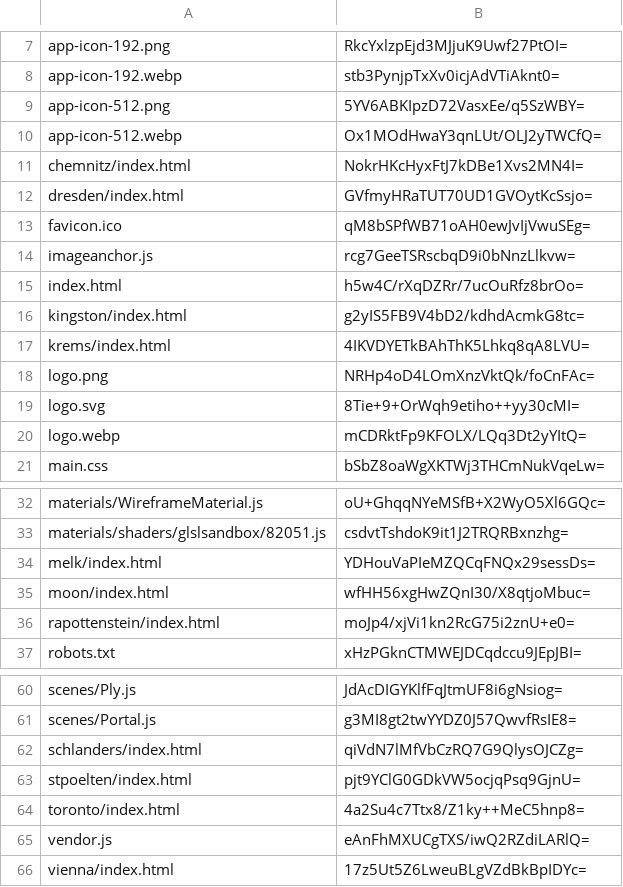
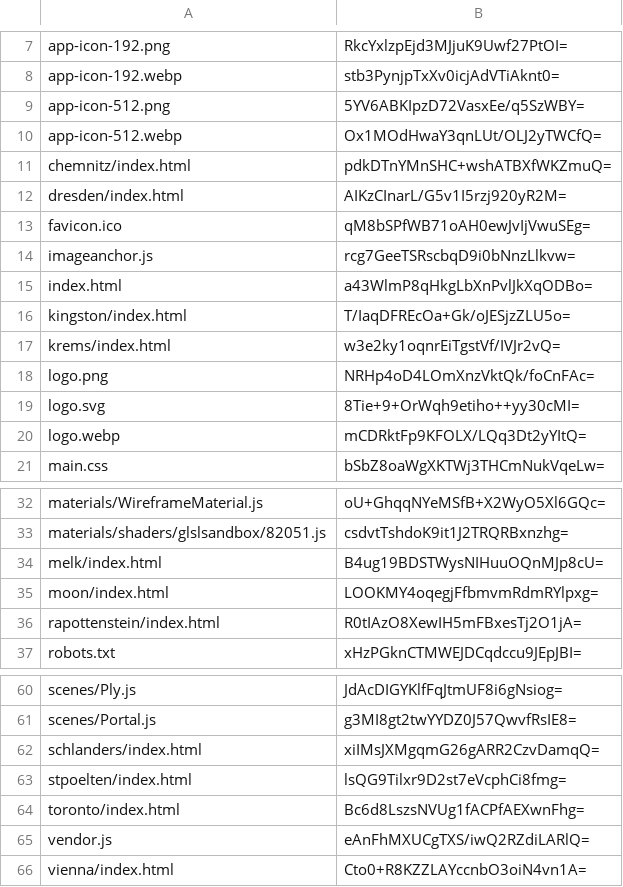
Before and after one commit to artificialmuseum/artificialmuseum.com, a CSV file: docs/etags.csv, drawn as a sheet; only a part is shown, gaps mark what is left out.

```diff
--- a/docs/etags.csv
+++ b/docs/etags.csv
@@ -10,9 +10,9 @@ app-icon-512.png,5YV6ABKIpzD72VasxEe/q5SzWBY=
 app-icon-512.webp,Ox1MOdHwaY3qnLUt/OLJ2yTWCfQ=
-chemnitz/index.html,NokrHKcHyxFtJ7kDBe1Xvs2MN4I=
-dresden/index.html,GVfmyHRaTUT70UD1GVOytKcSsjo=
+chemnitz/index.html,pdkDTnYMnSHC+wshATBXfWKZmuQ=
+dresden/index.html,AIKzCInarL/G5v1I5rzj920yR2M=
 favicon.ico,qM8bSPfWB71oAH0ewJvIjVwuSEg=
 imageanchor.js,rcg7GeeTSRscbqD9i0bNnzLlkvw=
-index.html,h5w4C/rXqDZRr/7ucOuRfz8brOo=
-kingston/index.html,g2yIS5FB9V4bD2/kdhdAcmkG8tc=
-krems/index.html,4IKVDYETkBAhThK5Lhkq8qA8LVU=
+index.html,a43WlmP8qHkgLbXnPvlJkXqODBo=
+kingston/index.html,T/IaqDFREcOa+Gk/oJESjzZLU5o=
+krems/index.html,w3e2ky1oqnrEiTgstVf/IVJr2vQ=
 logo.png,NRHp4oD4LOmXnzVktQk/foCnFAc=
@@ -33,5 +33,5 @@ materials/WireframeMaterial.js,oU+GhqqNYeMSfB+X2WyO5Xl6GQc=
 materials/shaders/glslsandbox/82051.js,csdvtTshdoK9it1J2TRQRBxnzhg=
-melk/index.html,YDHouVaPIeMZQCqFNQx29sessDs=
-moon/index.html,wfHH56xgHwZQnI30/X8qtjoMbuc=
-rapottenstein/index.html,moJp4/xjVi1kn2RcG75i2znU+e0=
+melk/index.html,B4ug19BDSTWysNIHuuOQnMJp8cU=
+moon/index.html,LOOKMY4oqegjFfbmvmRdmRYlpxg=
+rapottenstein/index.html,R0tIAzO8XewIH5mFBxesTj2O1jA=
 robots.txt,xHzPGknCTMWEJDCqdccu9JEpJBI=
@@ -61,6 +61,6 @@ scenes/Ply.js,JdAcDIGYKlfFqJtmUF8i6gNsiog=
 scenes/Portal.js,g3MI8gt2twYYDZ0J57QwvfRsIE8=
-schlanders/index.html,qiVdN7lMfVbCzRQ7G9QlysOJCZg=
-stpoelten/index.html,pjt9YClG0GDkVW5ocjqPsq9GjnU=
-toronto/index.html,4a2Su4c7Ttx8/Z1ky++MeC5hnp8=
+schlanders/index.html,xiIMsJXMgqmG26gARR2CzvDamqQ=
+stpoelten/index.html,lsQG9Tilxr9D2st7eVcphCi8fmg=
+toronto/index.html,Bc6d8LszsNVUg1fACPfAEXwnFhg=
 vendor.js,eAnFhMXUCgTXS/iwQ2RZdiLARlQ=
-vienna/index.html,17z5Ut5Z6LweuBLgVZdBkBpIDYc=
+vienna/index.html,Cto0+R8KZZLAYccnbO3oiN4vn1A=
```
Also changed, not shown: 24 other files.
